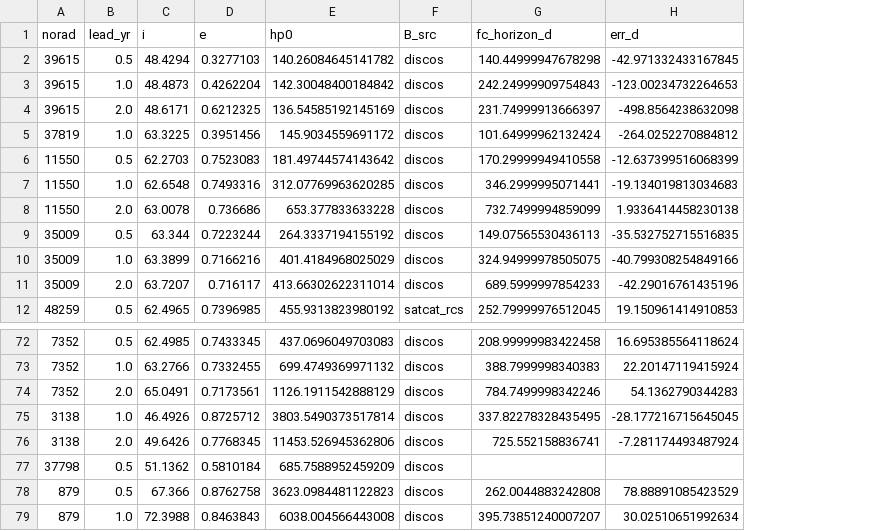
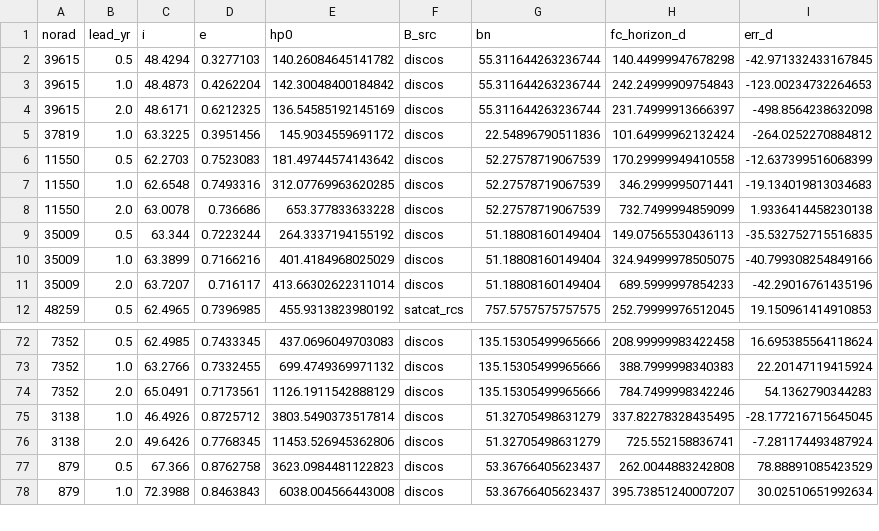
Before and after one commit to hari251086/OREM, a CSV file: scratch_rpe/combined_resonance/window_coverage_pool.csv, drawn as a sheet; only a part is shown, gaps mark what is left out; removed rows and columns are numbered as before the commit, all else as after; the diff names each change by its address in the sheet, - before the commit and + after, or states it on an @@ line.

Commit message:
#56: no-date debris objects are drag-driven; forecast B and atmosphere far too weak (THEORY section 22)
- diag_nodate_decompose.py: perigee drop split into size/shape parts, B*-implied BN,
  observed vs modelled da/dt and de/dt at each forecast start, F10.7 before/after start
- window_coverage_pool.py: --b-source {params,bstar,tlefit} (causal B from B* or from the
  TLE semi-major-axis decay) and --atmosphere {atm_dat,hp}; bn column in the output
- secular_drag.py: set_atmosphere('hp') adds Harris-Priester mean-activity density
  (Montenbruck & Gill Table 3.8); ATM.DAT (J71 at ~620 K) stays the default
- truth_check.py: an object tracked up to/after its catalogued decay is now tested from its
  last orbit before that date; rejects 37798 (Express-AM4, controlled de-orbit at 660 km)
- tle_lines.bstar / prepare_plot_data_fullpool.load_bstar: shared B* parser
- capstone_indomain.py: section 21 capstone restricted to i < 46.4 deg (15.6 -> 20.0 %, 4/6 worse)
- THEORY sections 16/18 marked revised; section 18's SRP withdrawal reversed

```diff
--- a/scratch_rpe/combined_resonance/window_coverage_pool.csv
+++ b/scratch_rpe/combined_resonance/window_coverage_pool.csv
+column G (bn), rows 2-12: 55.311644263236744 | 55.311644263236744 | 55.311644263236744 | 22.54896790511836 | 52.27578719067539 | 52.27578719067539 | 52.27578719067539 | 51.18808160149404 | 51.18808160149404 | 51.18808160149404 | 757.5757575757575; rows 72-78: 135.15305499965666 | 135.15305499965666 | 135.15305499965666 | 51.32705498631279 | 51.32705498631279 | 53.36766405623437 | 53.36766405623437
-row 77: 37798 | 0.5 | 51.1362 | 0.5810184 | 685.7588952459209 | discos
```
Also changed, not shown: 23 other files.
